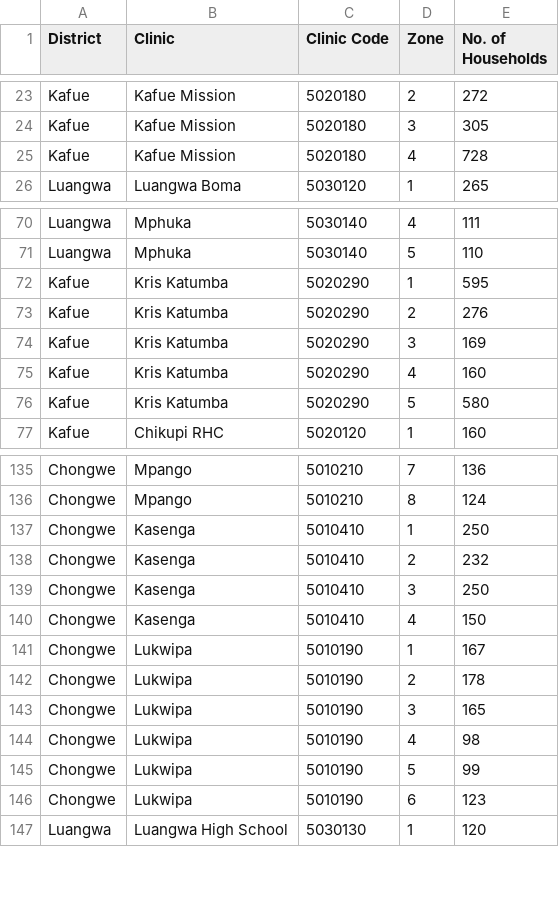
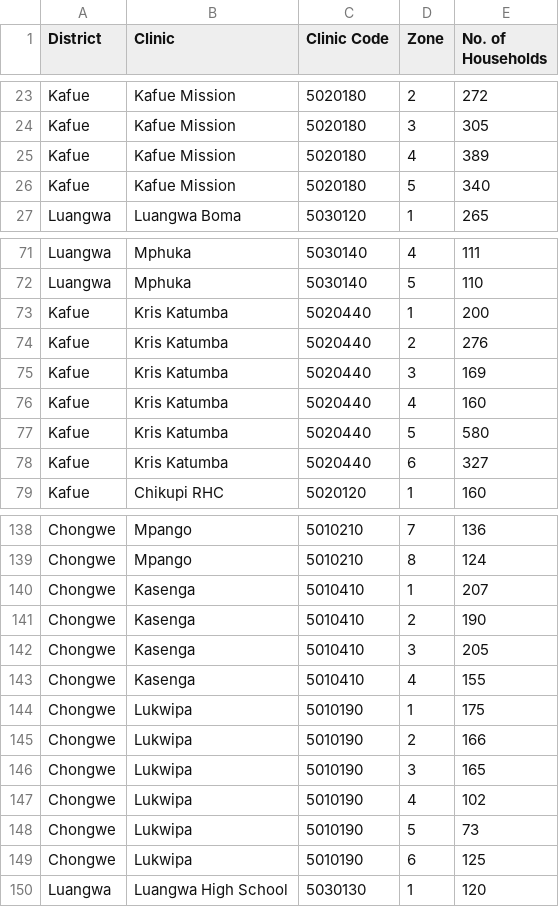
Before and after one commit to dimagi/bhoma, a CSV file: bhoma/static/bhoma_clinic_zones.csv, drawn as a sheet; only a part is shown, gaps mark what is left out; the diff covers the shown part only.

Commit message:
updating latest clinic zones file

```diff
--- a/bhoma/static/bhoma_clinic_zones.csv
+++ b/bhoma/static/bhoma_clinic_zones.csv
@@ -24,3 +24,4 @@ Kafue,Kafue Mission,5020180,2,272
 Kafue,Kafue Mission,5020180,3,305
-Kafue,Kafue Mission,5020180,4,728
+Kafue,Kafue Mission,5020180,4,389
+Kafue,Kafue Mission,5020180,5,340
 Luangwa,Luangwa Boma,5030120,1,265
@@ -71,7 +72,8 @@ Luangwa,Mphuka,5030140,4,111
 Luangwa,Mphuka,5030140,5,110
-Kafue,Kris Katumba,5020290,1,595
-Kafue,Kris Katumba,5020290,2,276
-Kafue,Kris Katumba,5020290,3,169
-Kafue,Kris Katumba,5020290,4,160
-Kafue,Kris Katumba,5020290,5,580
+Kafue,Kris Katumba,5020440,1,200
+Kafue,Kris Katumba,5020440,2,276
+Kafue,Kris Katumba,5020440,3,169
+Kafue,Kris Katumba,5020440,4,160
+Kafue,Kris Katumba,5020440,5,580
+Kafue,Kris Katumba,5020440,6,327
 Kafue,Chikupi RHC,5020120,1,160
@@ -136,12 +139,12 @@ Chongwe,Mpango,5010210,7,136
 Chongwe,Mpango,5010210,8,124
-Chongwe,Kasenga,5010410,1,250
-Chongwe,Kasenga,5010410,2,232
-Chongwe,Kasenga,5010410,3,250
-Chongwe,Kasenga,5010410,4,150
-Chongwe,Lukwipa,5010190,1,167
-Chongwe,Lukwipa,5010190,2,178
+Chongwe,Kasenga,5010410,1,207
+Chongwe,Kasenga,5010410,2,190
+Chongwe,Kasenga,5010410,3,205
+Chongwe,Kasenga,5010410,4,155
+Chongwe,Lukwipa,5010190,1,175
+Chongwe,Lukwipa,5010190,2,166
 Chongwe,Lukwipa,5010190,3,165
-Chongwe,Lukwipa,5010190,4,98
-Chongwe,Lukwipa,5010190,5,99
-Chongwe,Lukwipa,5010190,6,123
+Chongwe,Lukwipa,5010190,4,102
+Chongwe,Lukwipa,5010190,5,73
+Chongwe,Lukwipa,5010190,6,125
 Luangwa,Luangwa High School,5030130,1,120
```
Also changed, not shown: 1 added row and 61 edited cells elsewhere in this file.
